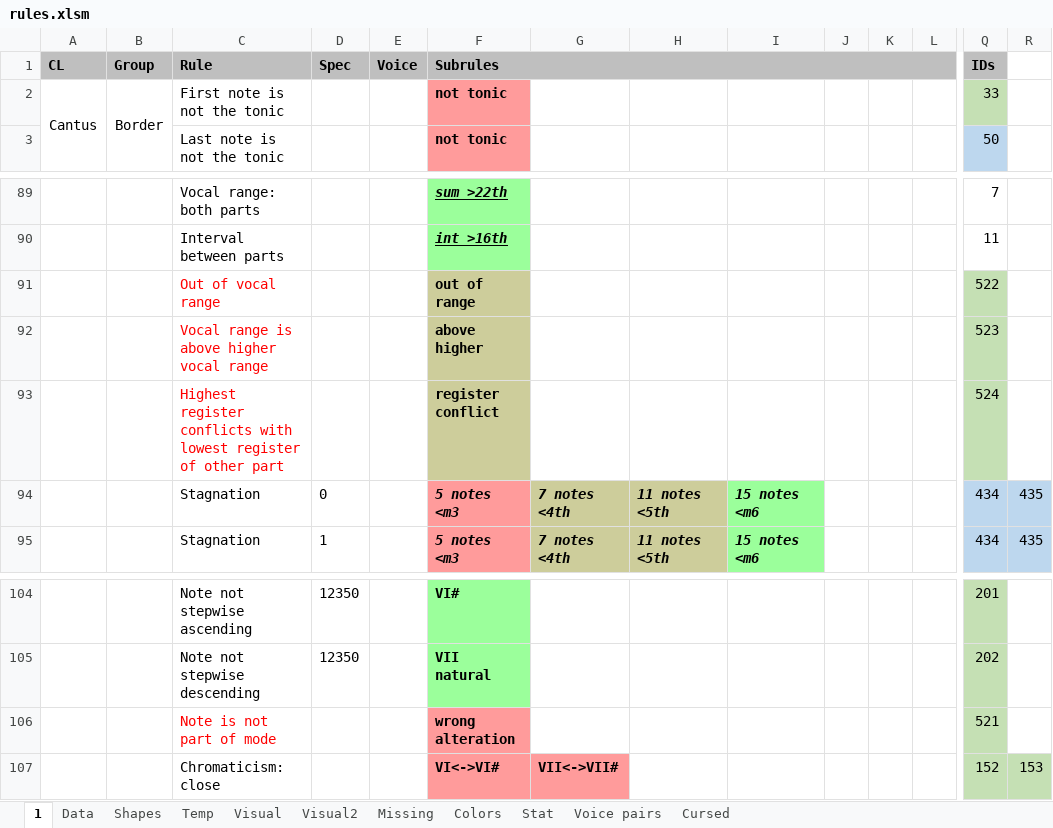
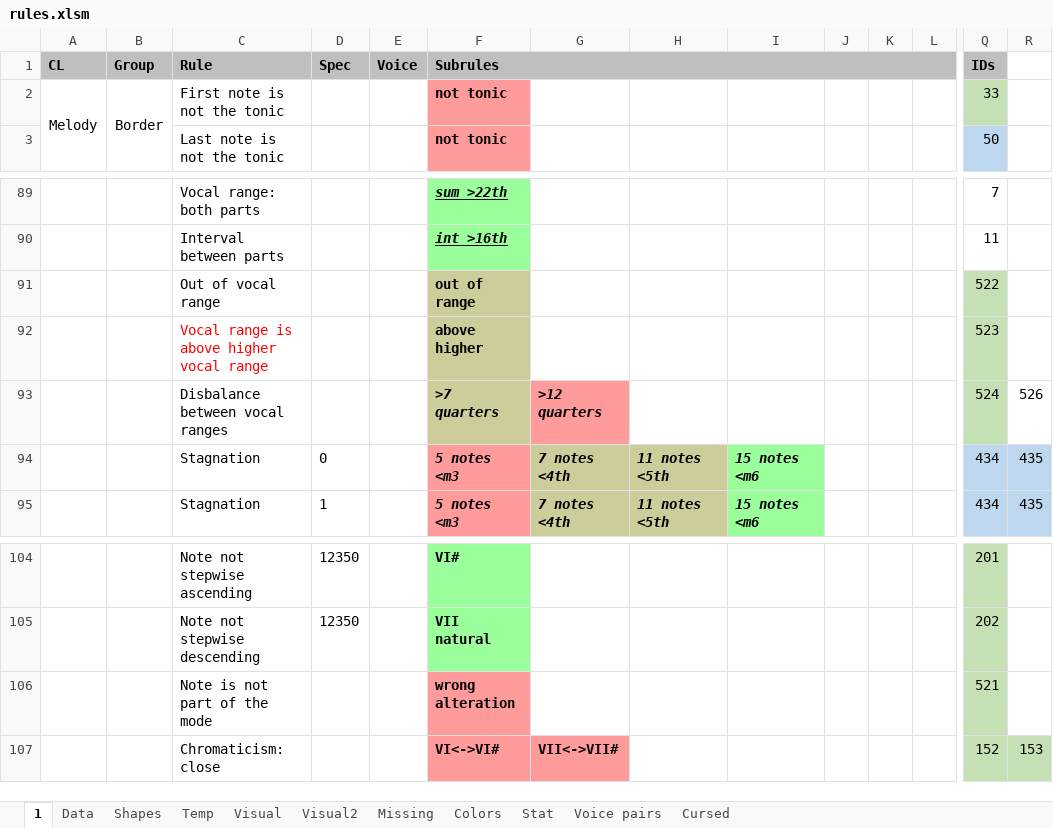
Before and after one commit to Dpst94/MGen, an Excel workbook: MGen/configs/rules2/rules.xlsm, sheet 1, drawn as a sheet; only a part is shown, gaps mark what is left out; values as stored, in another font and other column widths than the file's, no borders; charts and pictures not drawn; removed rows and columns are numbered as before the commit, all else as after; rows hold the shown columns only; the diff names each change by its address in the sheet, - before the commit and + after, or states it on an @@ line.

```diff
--- a/MGen/configs/rules2/rules.xlsm (sheet 1)
+++ b/MGen/configs/rules2/rules.xlsm (sheet 1)
-A2 (CL): Cantus
+A2 (CL): Melody
-C91 text colour: #FF0000
+C91 text colour: black
-row 93:  |  | Highest register conflicts with lowest register of other part |  |  | register conflict |  |  |  |  |  |  | 524
+row 93:  |  | Disbalance between vocal ranges |  |  | >7 quarters | >12 quarters |  |  |  |  |  | 524 | 526
-C106 (Rule): Note is not part of mode
+C106 (Rule): Note is not part of the mode
-C106 text colour: #FF0000
+C106 text colour: black
```
Also changed, not shown: sheet Data, sheet Missing, charts or pictures, 22 other files.
